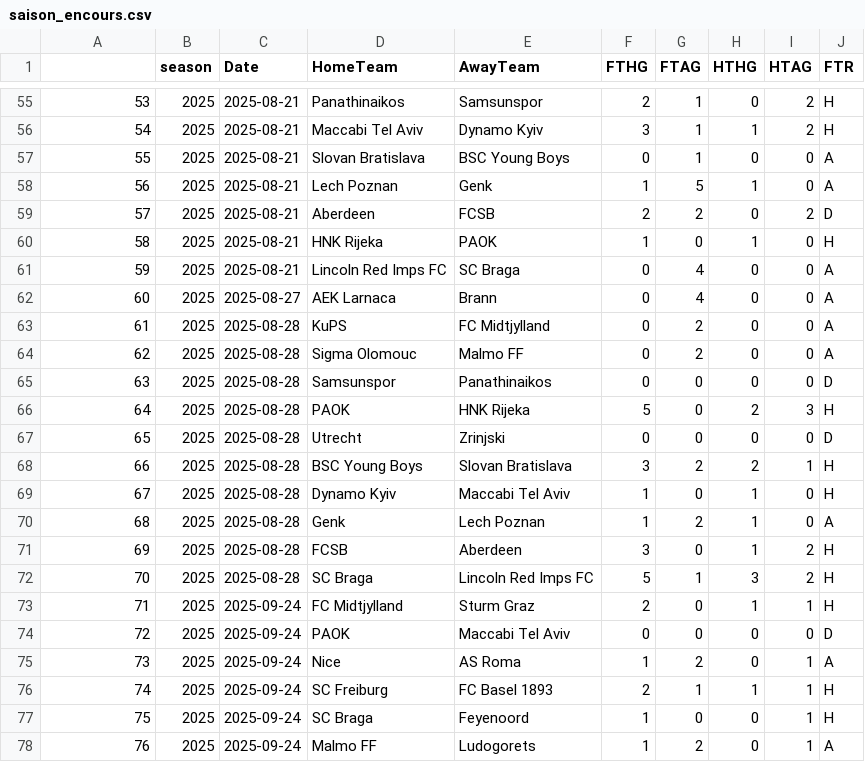
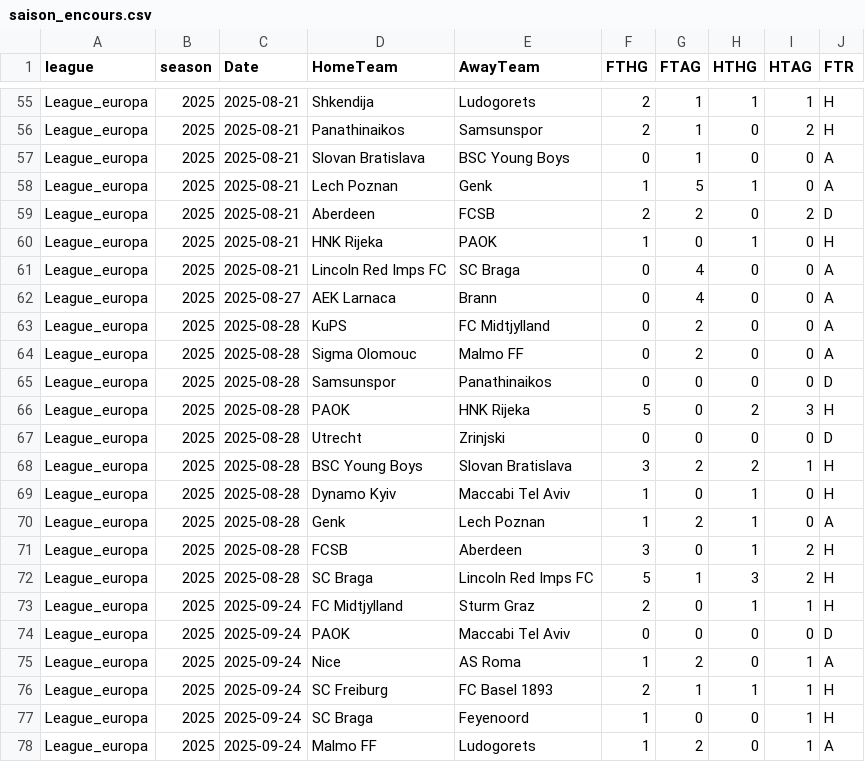
Before and after one commit to bobbobunda01/betsmart_new_version, a CSV file: data/leagues_europa/saison_encours.csv, drawn as a sheet; only a part is shown, gaps mark what is left out; the diff covers the shown part only.

```diff
--- a/data/leagues_europa/saison_encours.csv
+++ b/data/leagues_europa/saison_encours.csv
@@ -1 +1 @@
-,season,Date,HomeTeam,AwayTeam,FTHG,FTAG,HTHG,HTAG,FTR
+league,season,Date,HomeTeam,AwayTeam,FTHG,FTAG,HTHG,HTAG,FTR
@@ -55,24 +55,24 @@
-53,2025,2025-08-21,Panathinaikos,Samsunspor,2,1,0,2,H
-54,2025,2025-08-21,Maccabi Tel Aviv,Dynamo Kyiv,3,1,1,2,H
-55,2025,2025-08-21,Slovan Bratislava,BSC Young Boys,0,1,0,0,A
-56,2025,2025-08-21,Lech Poznan,Genk,1,5,1,0,A
-57,2025,2025-08-21,Aberdeen,FCSB,2,2,0,2,D
-58,2025,2025-08-21,HNK Rijeka,PAOK,1,0,1,0,H
-59,2025,2025-08-21,Lincoln Red Imps FC,SC Braga,0,4,0,0,A
-60,2025,2025-08-27,AEK Larnaca,Brann,0,4,0,0,A
-61,2025,2025-08-28,KuPS,FC Midtjylland,0,2,0,0,A
-62,2025,2025-08-28,Sigma Olomouc,Malmo FF,0,2,0,0,A
-63,2025,2025-08-28,Samsunspor,Panathinaikos,0,0,0,0,D
-64,2025,2025-08-28,PAOK,HNK Rijeka,5,0,2,3,H
-65,2025,2025-08-28,Utrecht,Zrinjski,0,0,0,0,D
-66,2025,2025-08-28,BSC Young Boys,Slovan Bratislava,3,2,2,1,H
-67,2025,2025-08-28,Dynamo Kyiv,Maccabi Tel Aviv,1,0,1,0,H
-68,2025,2025-08-28,Genk,Lech Poznan,1,2,1,0,A
-69,2025,2025-08-28,FCSB,Aberdeen,3,0,1,2,H
-70,2025,2025-08-28,SC Braga,Lincoln Red Imps FC,5,1,3,2,H
-71,2025,2025-09-24,FC Midtjylland,Sturm Graz,2,0,1,1,H
-72,2025,2025-09-24,PAOK,Maccabi Tel Aviv,0,0,0,0,D
-73,2025,2025-09-24,Nice,AS Roma,1,2,0,1,A
-74,2025,2025-09-24,SC Freiburg,FC Basel 1893,2,1,1,1,H
-75,2025,2025-09-24,SC Braga,Feyenoord,1,0,0,1,H
-76,2025,2025-09-24,Malmo FF,Ludogorets,1,2,0,1,A
+League_europa,2025,2025-08-21,Shkendija,Ludogorets,2,1,1,1,H
+League_europa,2025,2025-08-21,Panathinaikos,Samsunspor,2,1,0,2,H
+League_europa,2025,2025-08-21,Slovan Bratislava,BSC Young Boys,0,1,0,0,A
+League_europa,2025,2025-08-21,Lech Poznan,Genk,1,5,1,0,A
+League_europa,2025,2025-08-21,Aberdeen,FCSB,2,2,0,2,D
+League_europa,2025,2025-08-21,HNK Rijeka,PAOK,1,0,1,0,H
+League_europa,2025,2025-08-21,Lincoln Red Imps FC,SC Braga,0,4,0,0,A
+League_europa,2025,2025-08-27,AEK Larnaca,Brann,0,4,0,0,A
+League_europa,2025,2025-08-28,KuPS,FC Midtjylland,0,2,0,0,A
+League_europa,2025,2025-08-28,Sigma Olomouc,Malmo FF,0,2,0,0,A
+League_europa,2025,2025-08-28,Samsunspor,Panathinaikos,0,0,0,0,D
+League_europa,2025,2025-08-28,PAOK,HNK Rijeka,5,0,2,3,H
+League_europa,2025,2025-08-28,Utrecht,Zrinjski,0,0,0,0,D
+League_europa,2025,2025-08-28,BSC Young Boys,Slovan Bratislava,3,2,2,1,H
+League_europa,2025,2025-08-28,Dynamo Kyiv,Maccabi Tel Aviv,1,0,1,0,H
+League_europa,2025,2025-08-28,Genk,Lech Poznan,1,2,1,0,A
+League_europa,2025,2025-08-28,FCSB,Aberdeen,3,0,1,2,H
+League_europa,2025,2025-08-28,SC Braga,Lincoln Red Imps FC,5,1,3,2,H
+League_europa,2025,2025-09-24,FC Midtjylland,Sturm Graz,2,0,1,1,H
+League_europa,2025,2025-09-24,PAOK,Maccabi Tel Aviv,0,0,0,0,D
+League_europa,2025,2025-09-24,Nice,AS Roma,1,2,0,1,A
+League_europa,2025,2025-09-24,SC Freiburg,FC Basel 1893,2,1,1,1,H
+League_europa,2025,2025-09-24,SC Braga,Feyenoord,1,0,0,1,H
+League_europa,2025,2025-09-24,Malmo FF,Ludogorets,1,2,0,1,A
```
Also changed, not shown: 69 edited cells elsewhere in this file, data/bresil/saison_encours.csv, data/japon/saison_encours.csv, 21 other files.
